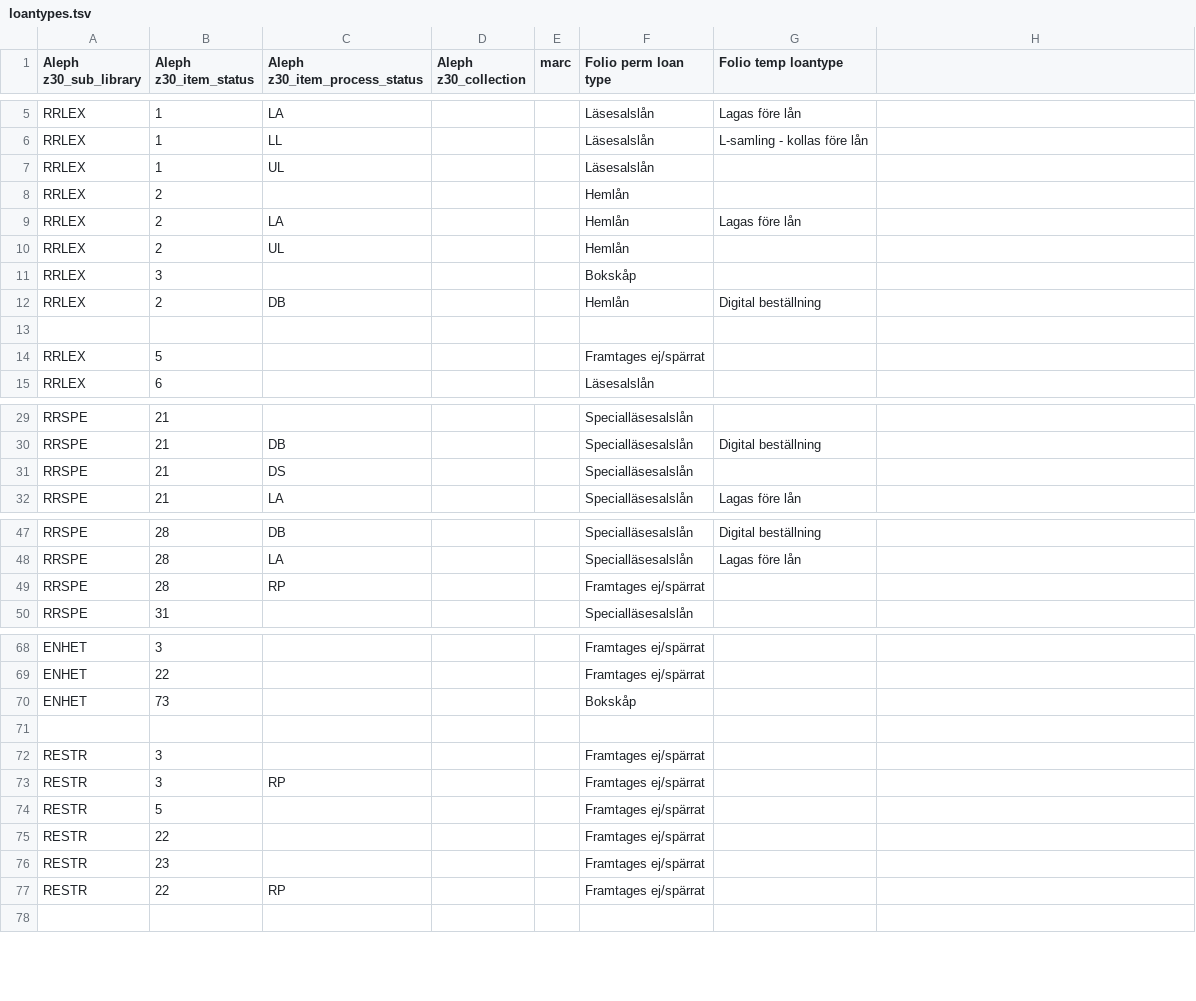
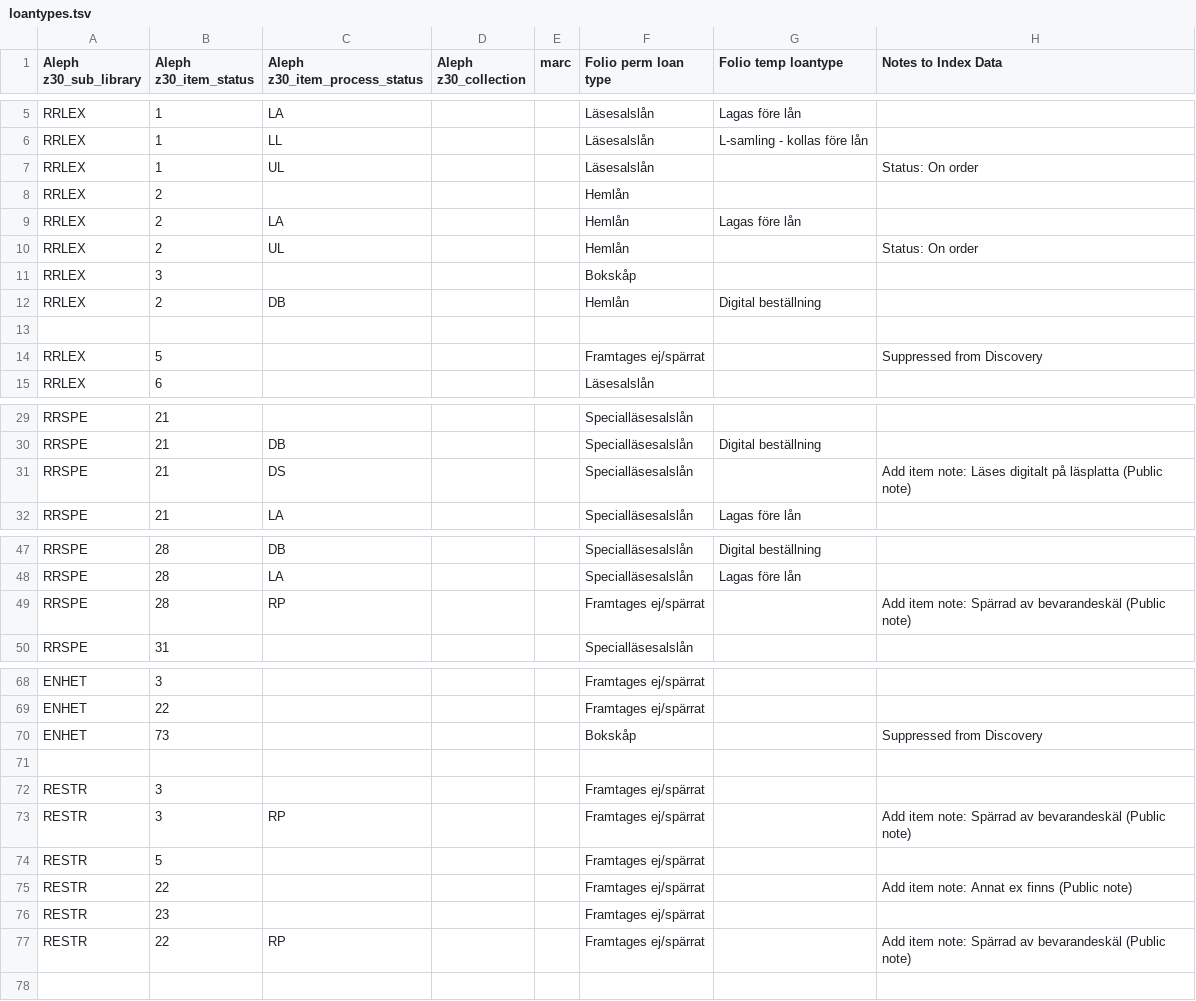
Before and after one commit to indexdata/folio-import, a TSV file: etc/nls/loantypes.tsv, drawn as a sheet; only a part is shown, gaps mark what is left out; the diff covers the shown part only.

Commit message:
Update holdings/items mappings- FOLIO-261, FOLIO-262

```diff
--- a/etc/nls/loantypes.tsv
+++ b/etc/nls/loantypes.tsv
@@ -1 +1 @@
-Aleph z30_sub_library	Aleph z30_item_status	Aleph z30_item_process_status	Aleph z30_collection	marc	Folio perm loan type	Folio temp loantype
+Aleph z30_sub_library	Aleph z30_item_status	Aleph z30_item_process_status	Aleph z30_collection	marc	Folio perm loan type	Folio temp loantype	Notes to Index Data
@@ -7 +7 @@ RRLEX	1	LL			Läsesalslån	L-samling - kollas före lån
-RRLEX	1	UL			Läsesalslån	
+RRLEX	1	UL			Läsesalslån		Status: On order
@@ -10 +10 @@ RRLEX	2	LA			Hemlån	Lagas före lån
-RRLEX	2	UL			Hemlån	
+RRLEX	2	UL			Hemlån		Status: On order
@@ -14 +14 @@ RRLEX	2	DB			Hemlån	Digital beställning
-RRLEX	5				Framtages ej/spärrat	
+RRLEX	5				Framtages ej/spärrat		Suppressed from Discovery
@@ -31 +31 @@ RRSPE	21	DB			Specialläsesalslån	Digital beställning
-RRSPE	21	DS			Specialläsesalslån	
+RRSPE	21	DS			Specialläsesalslån		Add item note:  Läses digitalt på läsplatta (Public note)
@@ -49 +49 @@ RRSPE	28	LA			Specialläsesalslån	Lagas före lån
-RRSPE	28	RP			Framtages ej/spärrat	
+RRSPE	28	RP			Framtages ej/spärrat		Add item note: Spärrad av bevarandeskäl (Public note)
@@ -70 +70 @@ ENHET	22				Framtages ej/spärrat
-ENHET	73				Bokskåp	
+ENHET	73				Bokskåp		Suppressed from Discovery
@@ -73 +73 @@ RESTR	3				Framtages ej/spärrat
-RESTR	3	RP			Framtages ej/spärrat	
+RESTR	3	RP			Framtages ej/spärrat		Add item note: Spärrad av bevarandeskäl (Public note)
@@ -75 +75 @@ RESTR	5				Framtages ej/spärrat
-RESTR	22				Framtages ej/spärrat	
+RESTR	22				Framtages ej/spärrat		Add item note: Annat ex finns (Public note)
@@ -77 +77 @@ RESTR	23				Framtages ej/spärrat
-RESTR	22	RP			Framtages ej/spärrat	
+RESTR	22	RP			Framtages ej/spärrat		Add item note: Spärrad av bevarandeskäl (Public note)
```
Also changed, not shown: 1 edited cell elsewhere in this file, etc/nls/locations.tsv, 1 other file.
